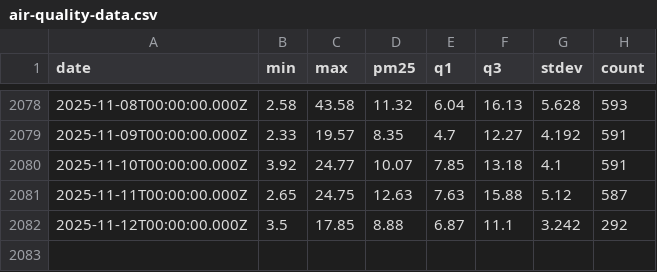
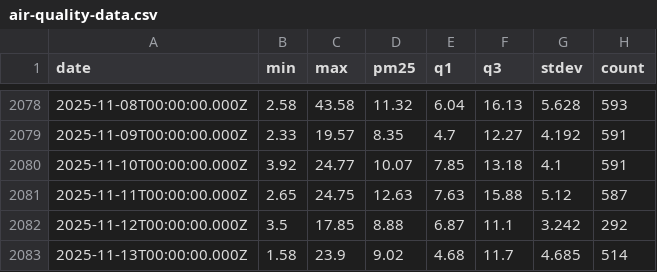
Before and after one commit to klari26/mlfs-book, a CSV file: data/air-quality-data.csv, drawn as a sheet; only a part is shown, gaps mark what is left out.

```diff
--- a/data/air-quality-data.csv
+++ b/data/air-quality-data.csv
@@ -2082 +2082,2 @@ date,min,max,pm25,q1,q3,stdev,count
 2025-11-12T00:00:00.000Z,3.5,17.85,8.88,6.87,11.1,3.242,292
+2025-11-13T00:00:00.000Z,1.58,23.9,9.02,4.68,11.7,4.685,514
```
Also changed, not shown: 8 other files.
